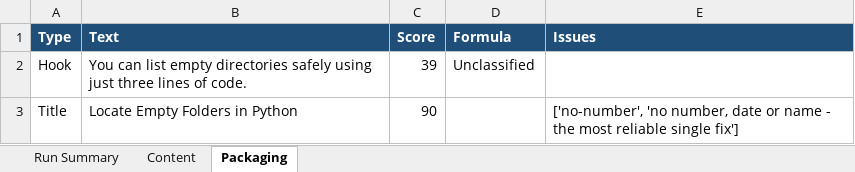
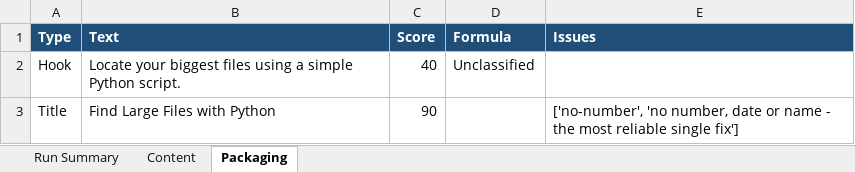
Before and after one commit to amalraj020-a11y/automated-YT-operations, an Excel workbook: reports/latest/amala-operations.xlsx, sheet Packaging, drawn as a sheet; values as stored, in another font and other column widths than the file's, no borders; the diff names each change by its address in the sheet, - before the commit and + after, or states it on an @@ line.

```diff
--- a/reports/latest/amala-operations.xlsx (sheet Packaging)
+++ b/reports/latest/amala-operations.xlsx (sheet Packaging)
-B2 (Text): You can list empty directories safely using just three lines of code.
+B2 (Text): Locate your biggest files using a simple Python script.
-C2 (Score): 39
+C2 (Score): 40
-B3 (Text): Locate Empty Folders in Python
+B3 (Text): Find Large Files with Python
```
Also changed, not shown: sheet Run Summary, sheet Content.
